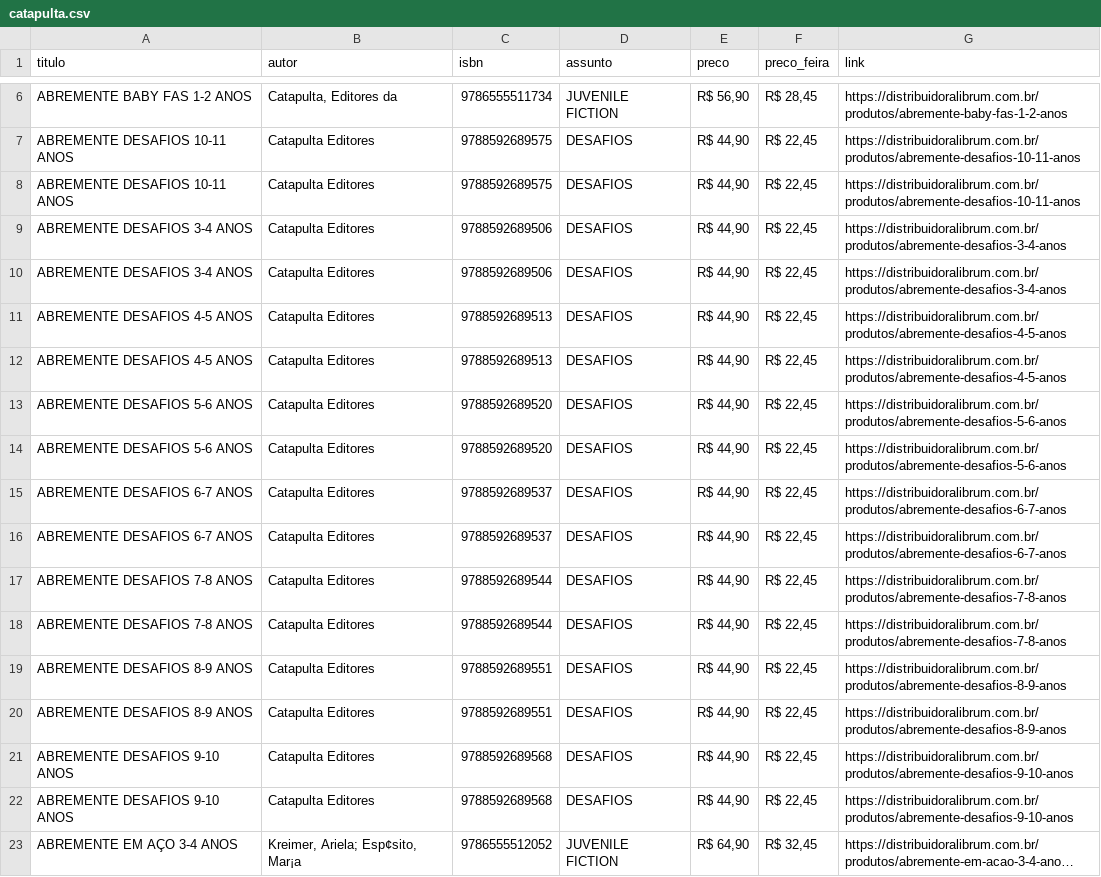
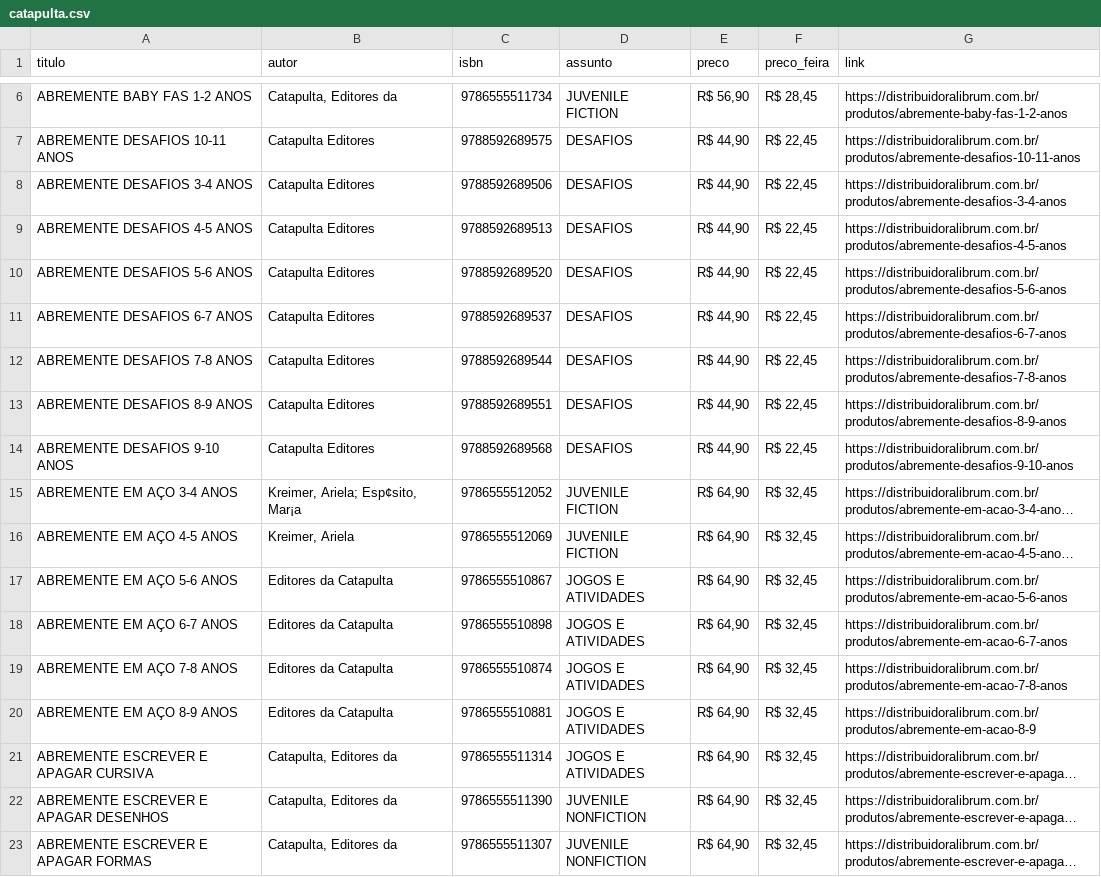
Before and after one commit to henriquecapanema/sentinela-festa-livro-usp, a CSV file: livros/catapulta.csv, drawn as a sheet; only a part is shown, gaps mark what is left out; the shorter side is filled out with more unchanged rows; long unchanged cells end in …; the diff covers the shown part only; the diff names each change by its address in the sheet, - before the commit and + after, or states it on an @@ line.

```diff
--- a/livros/catapulta.csv
+++ b/livros/catapulta.csv
-row 8: ABREMENTE DESAFIOS 10-11 ANOS | Catapulta Editores | 9788592689575 | DESAFIOS | R$ 44,90 | R$ 22,45 | https://distribuidoralibrum.com.br/produtos/abremente-desafios-10-11-anos
-row 9: ABREMENTE DESAFIOS 3-4 ANOS | Catapulta Editores | 9788592689506 | DESAFIOS | R$ 44,90 | R$ 22,45 | https://distribuidoralibrum.com.br/produtos/abremente-desafios-3-4-anos
-row 12: ABREMENTE DESAFIOS 4-5 ANOS | Catapulta Editores | 9788592689513 | DESAFIOS | R$ 44,90 | R$ 22,45 | https://distribuidoralibrum.com.br/produtos/abremente-desafios-4-5-anos
-row 13: ABREMENTE DESAFIOS 5-6 ANOS | Catapulta Editores | 9788592689520 | DESAFIOS | R$ 44,90 | R$ 22,45 | https://distribuidoralibrum.com.br/produtos/abremente-desafios-5-6-anos
-row 16: ABREMENTE DESAFIOS 6-7 ANOS | Catapulta Editores | 9788592689537 | DESAFIOS | R$ 44,90 | R$ 22,45 | https://distribuidoralibrum.com.br/produtos/abremente-desafios-6-7-anos
-row 17: ABREMENTE DESAFIOS 7-8 ANOS | Catapulta Editores | 9788592689544 | DESAFIOS | R$ 44,90 | R$ 22,45 | https://distribuidoralibrum.com.br/produtos/abremente-desafios-7-8-anos
-row 20: ABREMENTE DESAFIOS 8-9 ANOS | Catapulta Editores | 9788592689551 | DESAFIOS | R$ 44,90 | R$ 22,45 | https://distribuidoralibrum.com.br/produtos/abremente-desafios-8-9-anos
-row 21: ABREMENTE DESAFIOS 9-10 ANOS | Catapulta Editores | 9788592689568 | DESAFIOS | R$ 44,90 | R$ 22,45 | https://distribuidoralibrum.com.br/produtos/abremente-desafios-9-10-anos
```
Also changed, not shown: 12 removed rows elsewhere in this file, livros/antofagica.csv, livros/blucher.csv, 14 other files.
